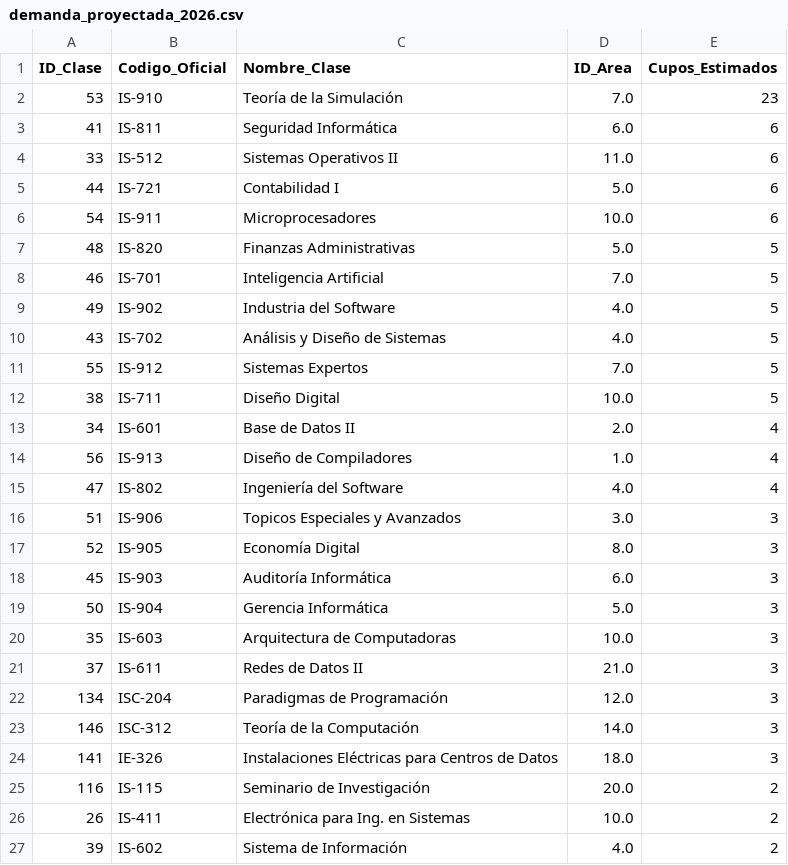
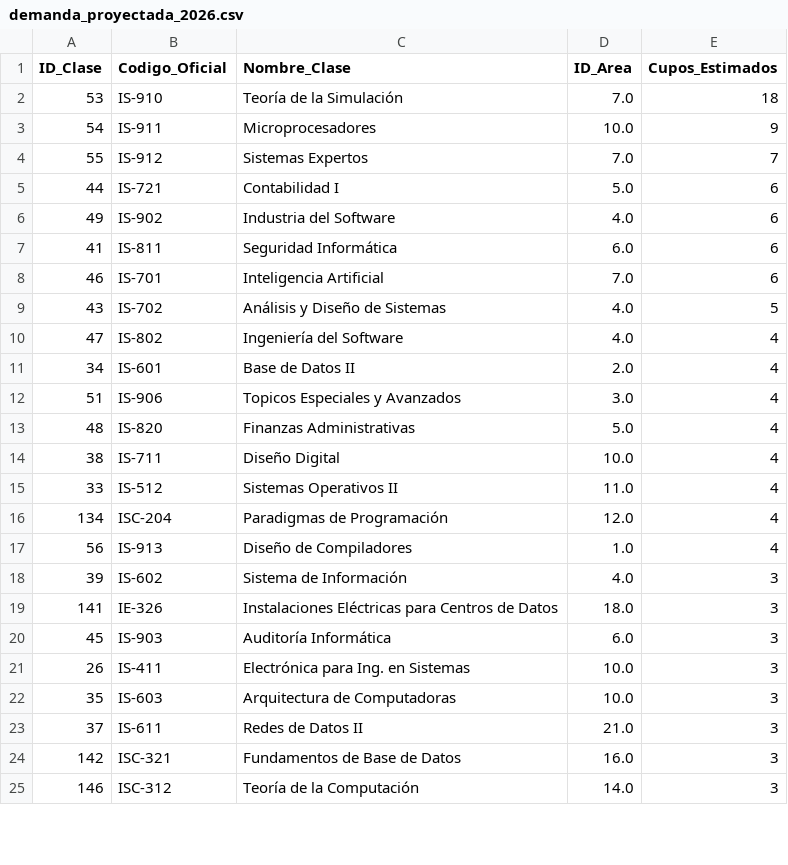
Before and after one commit to Joasro/Optimizador_ML, a CSV file: data/demanda_proyectada_2026.csv, drawn as a sheet; only a part is shown; the diff covers the shown part only.

```diff
--- a/data/demanda_proyectada_2026.csv
+++ b/data/demanda_proyectada_2026.csv
@@ -1,27 +1,25 @@
 ID_Clase,Codigo_Oficial,Nombre_Clase,ID_Area,Cupos_Estimados
-53,IS-910,Teoría de la Simulación,7.0,23
+53,IS-910,Teoría de la Simulación,7.0,18
+54,IS-911,Microprocesadores,10.0,9
+55,IS-912,Sistemas Expertos,7.0,7
+44,IS-721,Contabilidad I,5.0,6
+49,IS-902,Industria del Software,4.0,6
 41,IS-811,Seguridad Informática,6.0,6
-33,IS-512,Sistemas Operativos II,11.0,6
-44,IS-721,Contabilidad I,5.0,6
-54,IS-911,Microprocesadores,10.0,6
-48,IS-820,Finanzas Administrativas,5.0,5
-46,IS-701,Inteligencia Artificial,7.0,5
-49,IS-902,Industria del Software,4.0,5
+46,IS-701,Inteligencia Artificial,7.0,6
 43,IS-702,Análisis y Diseño de Sistemas,4.0,5
-55,IS-912,Sistemas Expertos,7.0,5
-38,IS-711,Diseño Digital,10.0,5
+47,IS-802,Ingeniería del Software,4.0,4
 34,IS-601,Base de Datos II,2.0,4
+51,IS-906,Topicos Especiales y Avanzados,3.0,4
+48,IS-820,Finanzas Administrativas,5.0,4
+38,IS-711,Diseño Digital,10.0,4
+33,IS-512,Sistemas Operativos II,11.0,4
+134,ISC-204,Paradigmas de Programación,12.0,4
 56,IS-913,Diseño de Compiladores,1.0,4
-47,IS-802,Ingeniería del Software,4.0,4
-51,IS-906,Topicos Especiales y Avanzados,3.0,3
-52,IS-905,Economía Digital,8.0,3
+39,IS-602,Sistema de Información,4.0,3
+141,IE-326,Instalaciones Eléctricas para Centros de Datos,18.0,3
 45,IS-903,Auditoría Informática,6.0,3
-50,IS-904,Gerencia Informática,5.0,3
+26,IS-411,Electrónica para Ing. en Sistemas,10.0,3
 35,IS-603,Arquitectura de Computadoras,10.0,3
 37,IS-611,Redes de Datos II,21.0,3
-134,ISC-204,Paradigmas de Programación,12.0,3
+142,ISC-321,Fundamentos de Base de Datos,16.0,3
 146,ISC-312,Teoría de la Computación,14.0,3
-141,IE-326,Instalaciones Eléctricas para Centros de Datos,18.0,3
-116,IS-115,Seminario de Investigación,20.0,2
-26,IS-411,Electrónica para Ing. en Sistemas,10.0,2
-39,IS-602,Sistema de Información,4.0,2
```
Also changed, not shown: 4 added rows, 2 removed rows and 4 moved rows elsewhere in this file, 2 other files.
